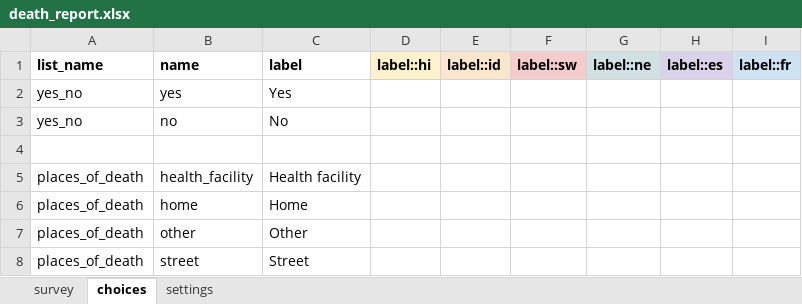
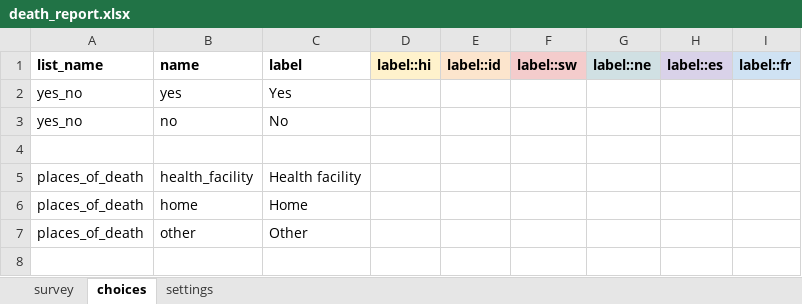
Before and after one commit to robin-murphy1/cht-core, an Excel workbook: config/default/forms/app/death_report.xlsx, sheet choices, drawn as a sheet; values as stored, in another font and other column widths than the file's, no borders; the diff names each change by its address in the sheet, - before the commit and + after, or states it on an @@ line.

Commit message:
modify templates

```diff
--- a/config/default/forms/app/death_report.xlsx (sheet choices)
+++ b/config/default/forms/app/death_report.xlsx (sheet choices)
-row 8: places_of_death | street | Street
```
Also changed, not shown: sheet survey, sheet settings.
